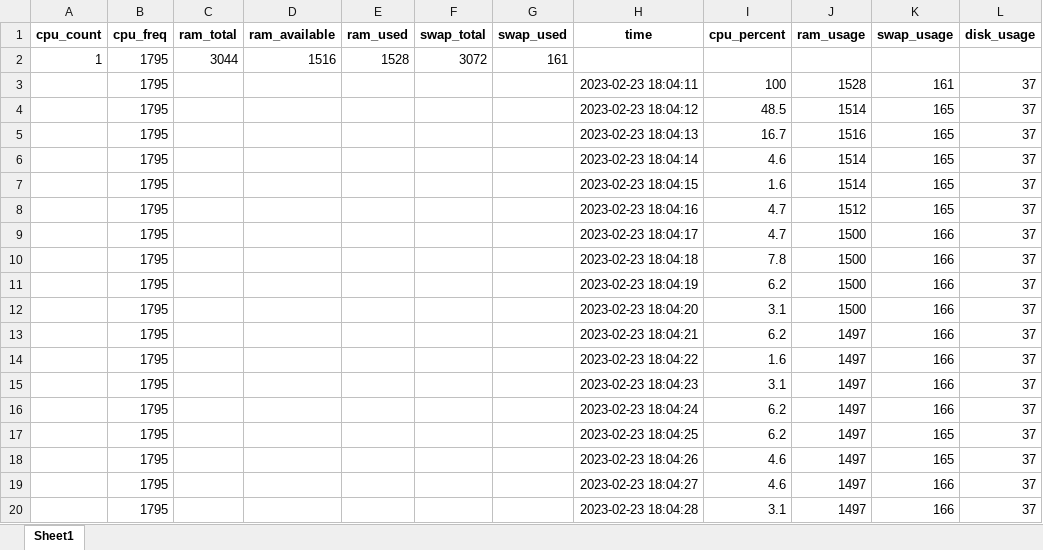
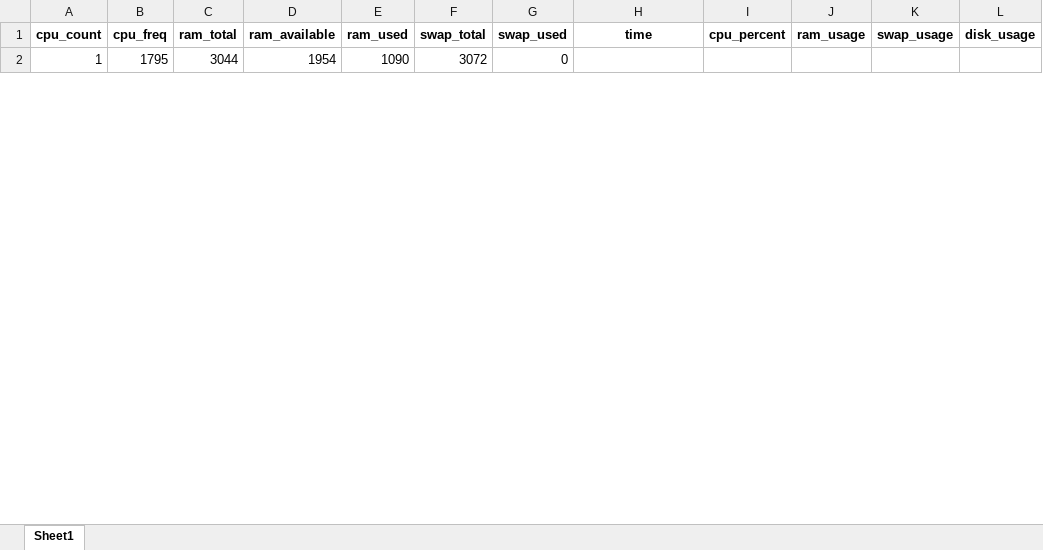
Before and after one commit to abneribeiro/py, an Excel workbook: automation_tasks/monitoring_data/system_monitoring.xlsx, sheet Sheet1, drawn as a sheet; only a part is shown; values as stored, in another font and other column widths than the file's, no borders; removed rows and columns are numbered as before the commit, all else as after; the diff covers the shown part only; the diff names each change by its address in the sheet, - before the commit and + after, or states it on an @@ line.

Commit message:
update data

```diff
--- a/automation_tasks/monitoring_data/system_monitoring.xlsx (sheet Sheet1)
+++ b/automation_tasks/monitoring_data/system_monitoring.xlsx (sheet Sheet1)
-D2 (ram_available): 1516
+D2 (ram_available): 1954
-E2 (ram_used): 1528
+E2 (ram_used): 1090
-G2 (swap_used): 161
+G2 (swap_used): 0
-row 3:  | 1795 |  |  |  |  |  | 2023-02-23 18:04:11 | 100 | 1528 | 161 | 37
-row 4:  | 1795 |  |  |  |  |  | 2023-02-23 18:04:12 | 48.5 | 1514 | 165 | 37
-row 5:  | 1795 |  |  |  |  |  | 2023-02-23 18:04:13 | 16.7 | 1516 | 165 | 37
-row 6:  | 1795 |  |  |  |  |  | 2023-02-23 18:04:14 | 4.6 | 1514 | 165 | 37
-row 7:  | 1795 |  |  |  |  |  | 2023-02-23 18:04:15 | 1.6 | 1514 | 165 | 37
-row 8:  | 1795 |  |  |  |  |  | 2023-02-23 18:04:16 | 4.7 | 1512 | 165 | 37
-row 9:  | 1795 |  |  |  |  |  | 2023-02-23 18:04:17 | 4.7 | 1500 | 166 | 37
-row 10:  | 1795 |  |  |  |  |  | 2023-02-23 18:04:18 | 7.8 | 1500 | 166 | 37
-row 11:  | 1795 |  |  |  |  |  | 2023-02-23 18:04:19 | 6.2 | 1500 | 166 | 37
-row 12:  | 1795 |  |  |  |  |  | 2023-02-23 18:04:20 | 3.1 | 1500 | 166 | 37
-row 13:  | 1795 |  |  |  |  |  | 2023-02-23 18:04:21 | 6.2 | 1497 | 166 | 37
-row 14:  | 1795 |  |  |  |  |  | 2023-02-23 18:04:22 | 1.6 | 1497 | 166 | 37
-row 15:  | 1795 |  |  |  |  |  | 2023-02-23 18:04:23 | 3.1 | 1497 | 166 | 37
-row 16:  | 1795 |  |  |  |  |  | 2023-02-23 18:04:24 | 6.2 | 1497 | 166 | 37
-row 17:  | 1795 |  |  |  |  |  | 2023-02-23 18:04:25 | 6.2 | 1497 | 165 | 37
-row 18:  | 1795 |  |  |  |  |  | 2023-02-23 18:04:26 | 4.6 | 1497 | 165 | 37
-row 19:  | 1795 |  |  |  |  |  | 2023-02-23 18:04:27 | 4.6 | 1497 | 166 | 37
-row 20:  | 1795 |  |  |  |  |  | 2023-02-23 18:04:28 | 3.1 | 1497 | 166 | 37
```
Also changed, not shown: 60 added rows and 42 removed rows elsewhere in this sheet, 7 other files.
